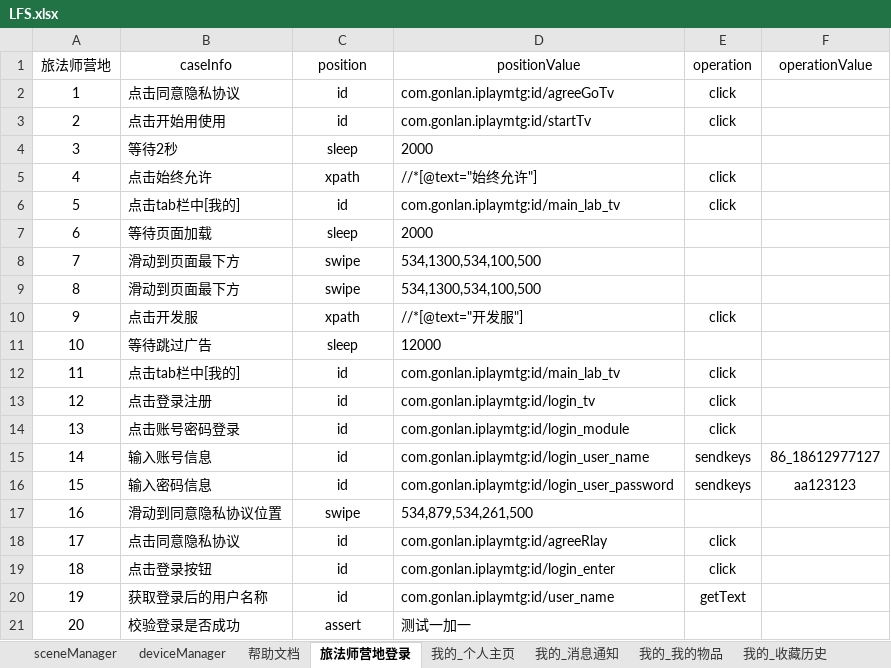
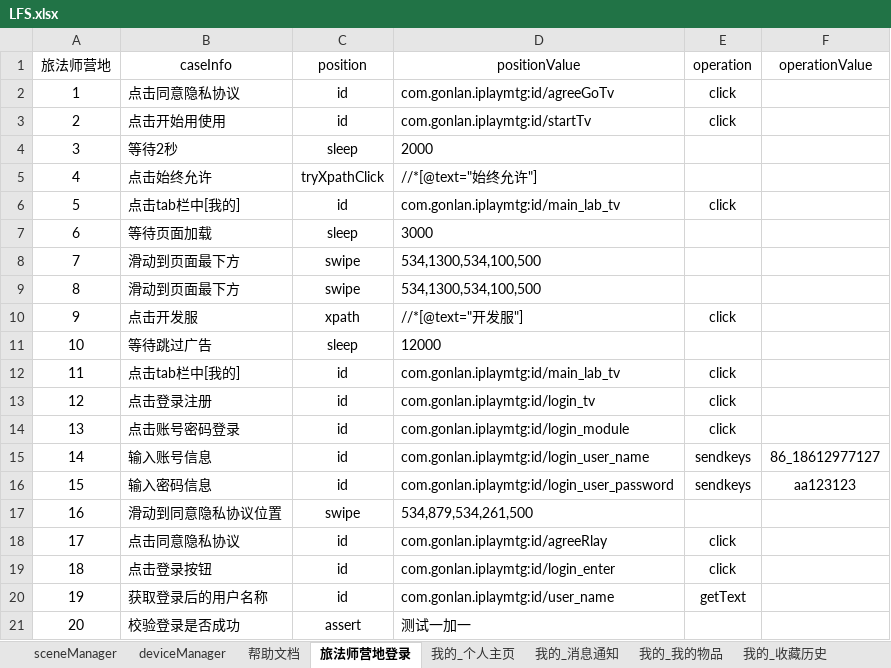
Before and after one commit to 100400824/gaea, an Excel workbook: LFS.xlsx, sheet 旅法师营地登录, drawn as a sheet; values as stored, in another font and other column widths than the file's, no borders; the diff names each change by its address in the sheet, - before the commit and + after, or states it on an @@ line.

```diff
--- a/LFS.xlsx (sheet 旅法师营地登录)
+++ b/LFS.xlsx (sheet 旅法师营地登录)
-C5 (position): xpath
+C5 (position): tryXpathClick
-E5 (operation): click
+E5 (operation): (empty)
-D7 (positionValue): 2000
+D7 (positionValue): 3000
```
Also changed, not shown: sheet 社区_发帖+话题PK, sheet 我的_邀请有礼, sheet sceneManager, sheet 我的_资产, sheet 帮助文档, sheet 我的_收藏历史, other sheet tabs, 9 other files.
